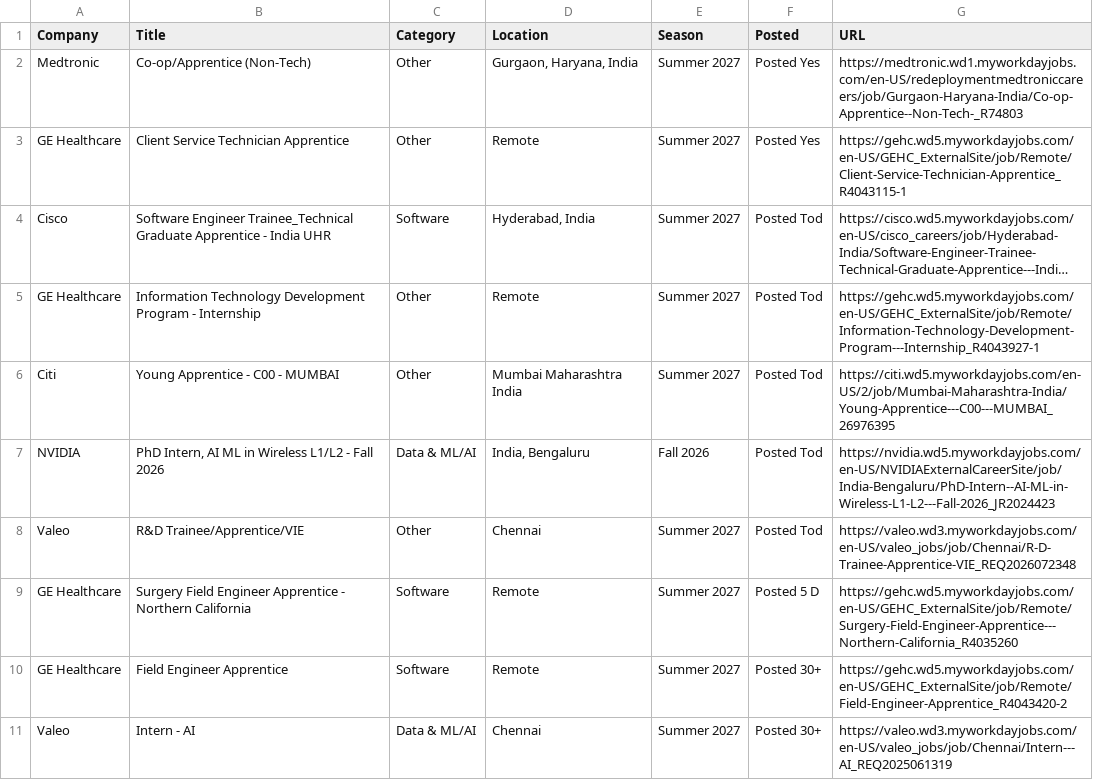
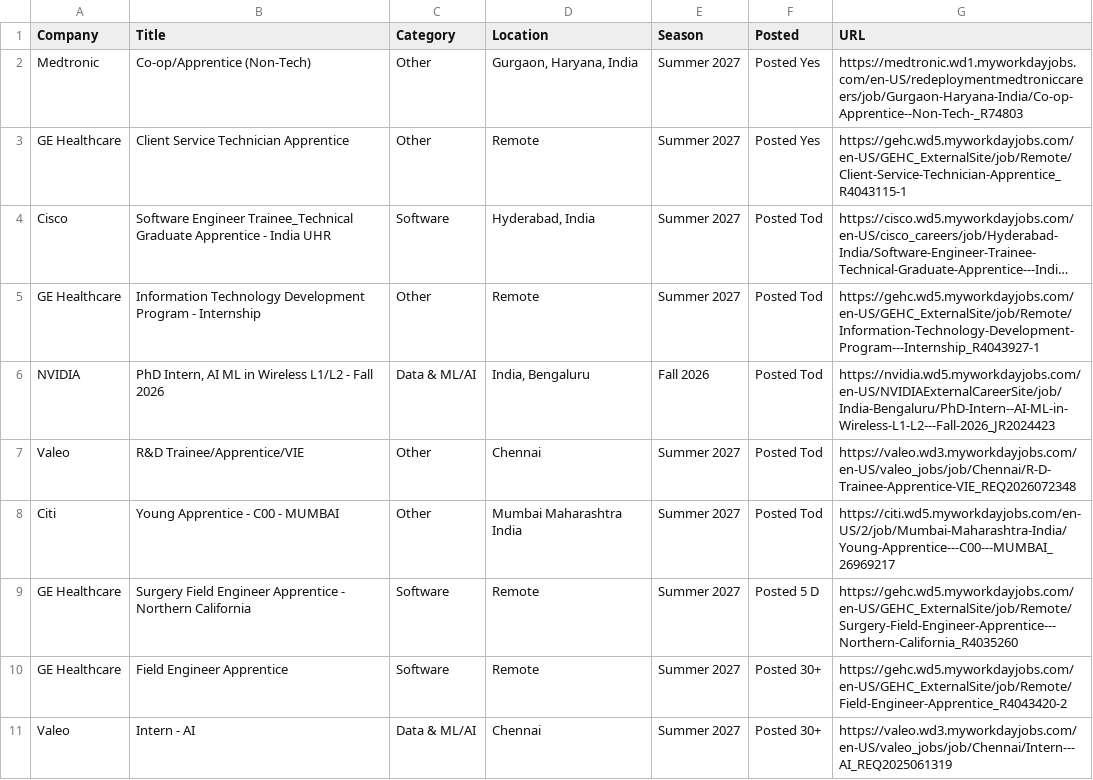
Before and after one commit to aditya-s45/placement-interns, a CSV file: data/internships.csv, drawn as a sheet; only a part is shown; long unchanged cells end in …; removed rows and columns are numbered as before the commit, all else as after; the diff names each change by its address in the sheet, - before the commit and + after, or states it on an @@ line.

Commit message:
chore: update internships (2026-09-01 21:32 UTC)

```diff
--- a/data/internships.csv
+++ b/data/internships.csv
-row 6: Citi | Young Apprentice - C00 - MUMBAI | Other | Mumbai Maharashtra India | Summer 2027 | Posted Tod | https://citi.wd5.myworkdayjobs.com/en-US/2/job/Mumbai-Maharashtra-India/Young-Apprentice---C00---MUMBAI_26976395
+row 8: Citi | Young Apprentice - C00 - MUMBAI | Other | Mumbai Maharashtra India | Summer 2027 | Posted Tod | https://citi.wd5.myworkdayjobs.com/en-US/2/job/Mumbai-Maharashtra-India/Young-Apprentice---C00---MUMBAI_26969217
```
Also changed, not shown: 9 other files.
